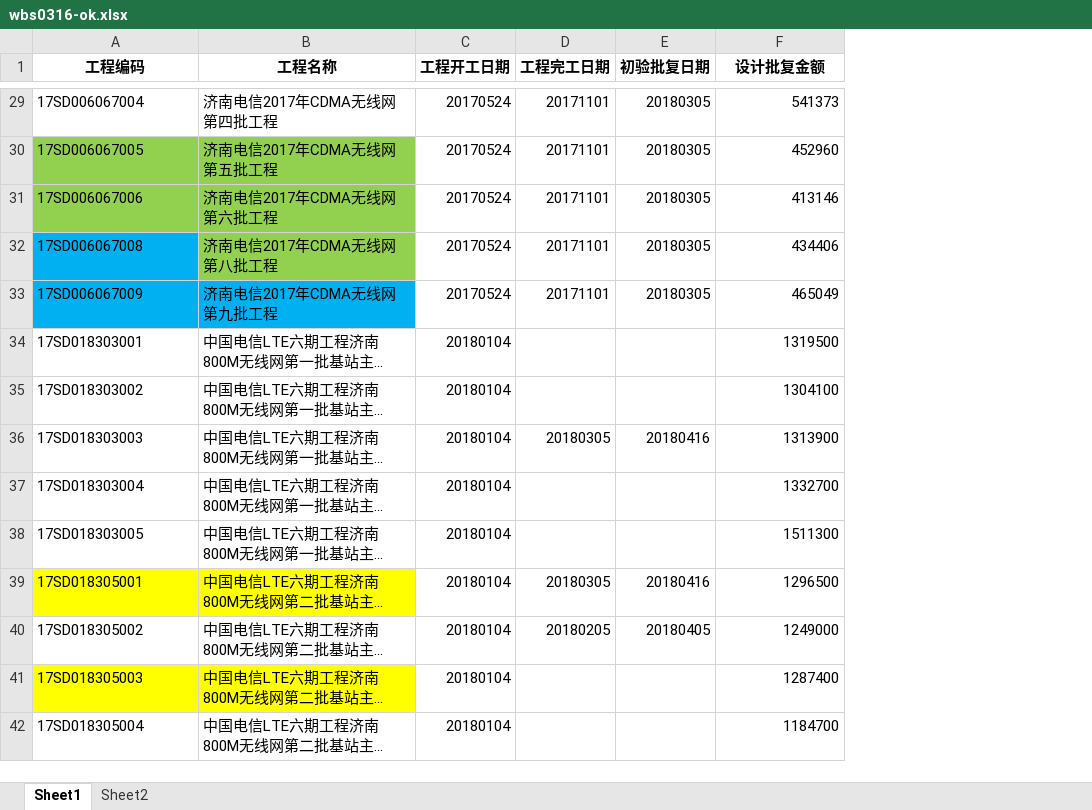
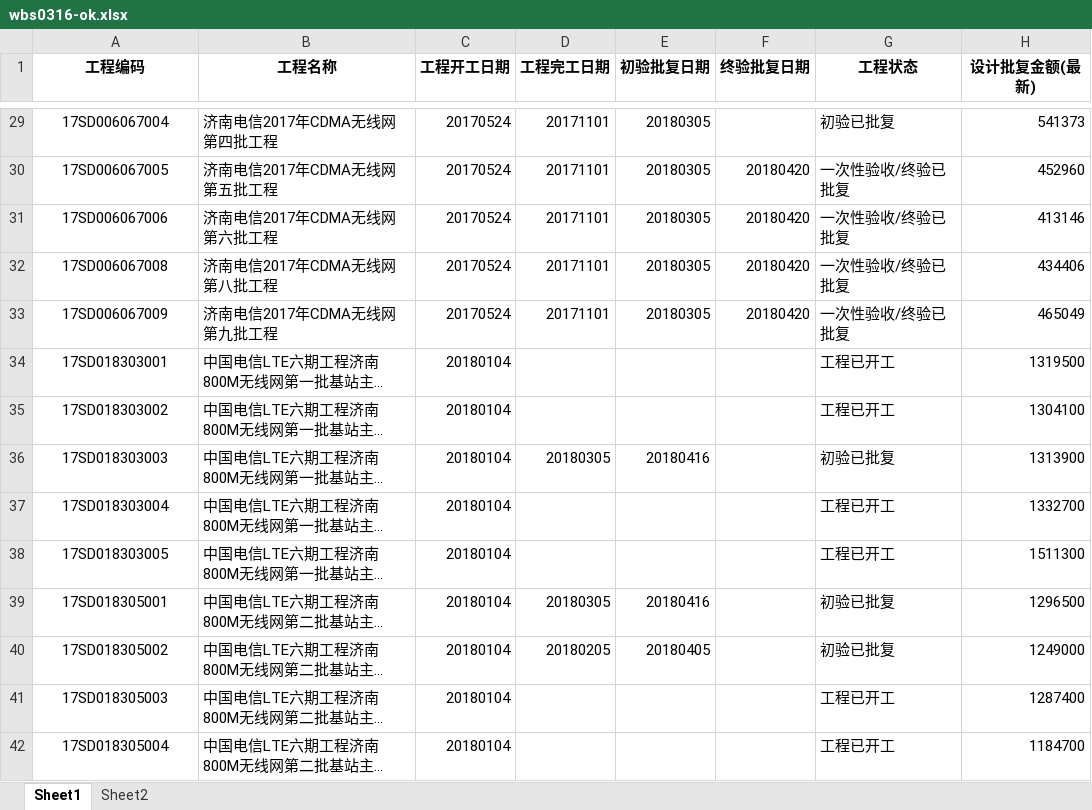
Before and after one commit to troyishere/jntele, an Excel workbook: base/wbs0316-ok.xlsx, sheet Sheet1, drawn as a sheet; only a part is shown, gaps mark what is left out; long unchanged cells end in …; values as stored, in another font and other column widths than the file's, no borders; addresses are those after the commit; the diff covers the shown part only; the diff names each change by its address in the sheet, - before the commit and + after, or states it on an @@ line.

```diff
--- a/base/wbs0316-ok.xlsx (sheet Sheet1)
+++ b/base/wbs0316-ok.xlsx (sheet Sheet1)
+column F (终验批复日期), rows 30-33: all 20180420
+column G (工程状态), rows 29-42: 初验已批复 | 一次性验收/终验已批复 | 一次性验收/终验已批复 | 一次性验收/终验已批复 | 一次性验收/终验已批复 | 工程已开工 | 工程已开工 | 初验已批复 | 工程已开工 | 工程已开工 | 初验已批复 | 初验已批复 | 工程已开工 | 工程已开工
-H1: 设计批复金额
+H1: 设计批复金额(最新)
-A29:A42 alignment: left
+A29:A42 alignment: center
-A30:B31 fill: #92D050
+A30:B31 fill: none
-A32 fill: #00B0F0
+A32 fill: none
-B32 fill: #92D050
+B32 fill: none
-A33:B33 fill: #00B0F0
+A33:B33 fill: none
-A39:B39 fill: #FFFF00
+A39:B39 fill: none
-A41:B41 fill: #FFFF00
+A41:B41 fill: none
```
Also changed, not shown: cell formats elsewhere in this sheet, gongcheng/lte_zhucai.xlsx, gongcheng/sap_ok/LTE6-ALL-0502-ok.xlsx, 48 other files.
